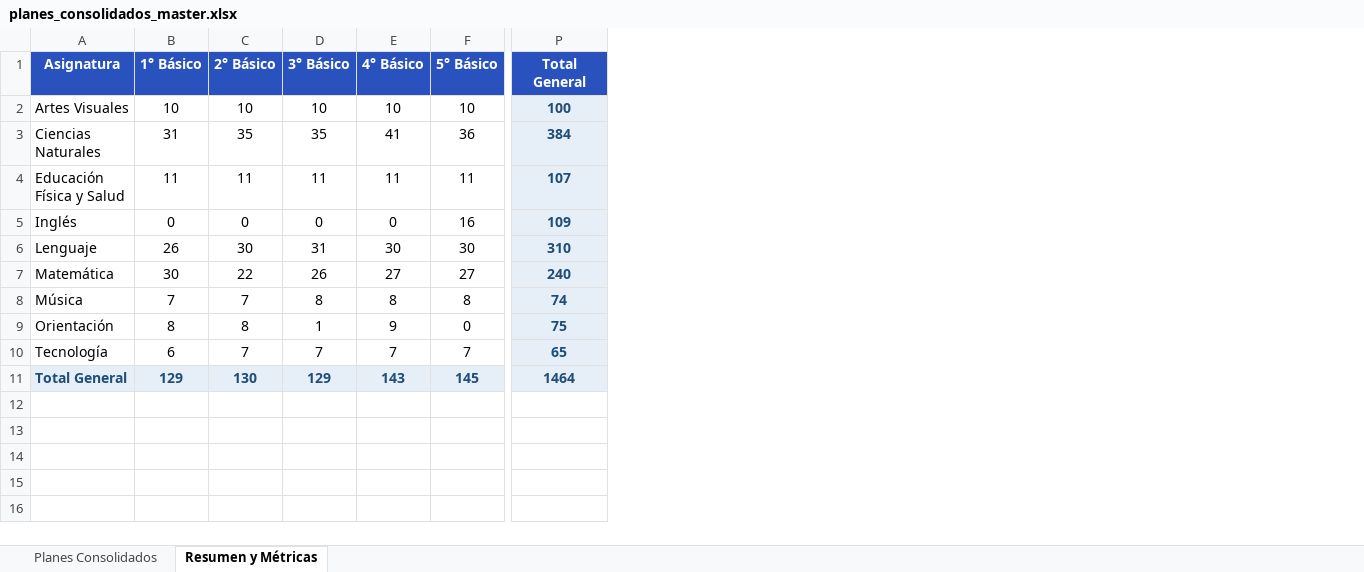
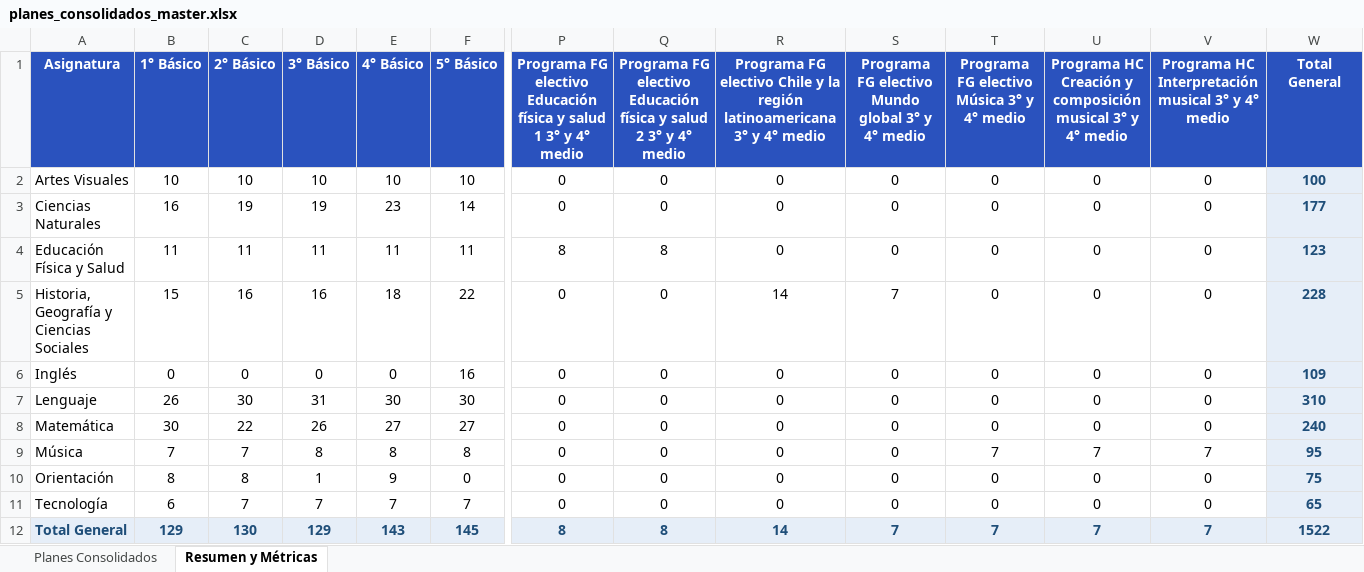
Before and after one commit to WOM-MAX/Extractor-Planes, an Excel workbook: bases de datos planes y programas/planes_consolidados_master.xlsx, sheet Resumen y Métricas, drawn as a sheet; only a part is shown, gaps mark what is left out; values as stored, in another font and other column widths than the file's, no borders; addresses are those after the commit; rows hold the shown columns only; the diff covers the shown part only; the diff names each change by its address in the sheet, - before the commit and + after, or states it on an @@ line.

```diff
--- a/bases de datos planes y programas/planes_consolidados_master.xlsx (sheet Resumen y Métricas)
+++ b/bases de datos planes y programas/planes_consolidados_master.xlsx (sheet Resumen y Métricas)
+column P, rows 1-4: Programa FG electivo Educación física y salud 1 3° y 4° medio | 0 | 0 | 8; rows 6-12: 0 | 0 | 0 | 0 | 0 | 0 | 8
+column Q, rows 1-4: Programa FG electivo Educación física y salud 2 3° y 4° medio | 0 | 0 | 8; rows 6-12: 0 | 0 | 0 | 0 | 0 | 0 | 8
+column R, rows 1-4: Programa FG electivo Chile y la región latinoamericana 3° y 4° medio | 0 | 0 | 0; rows 6-12: 0 | 0 | 0 | 0 | 0 | 0 | 14
+column S, rows 1-4: Programa FG electivo Mundo global 3° y 4° medio | 0 | 0 | 0; rows 6-12: 0 | 0 | 0 | 0 | 0 | 0 | 7
+column T, rows 1-4: Programa FG electivo Música 3° y 4° medio | 0 | 0 | 0; rows 6-12: 0 | 0 | 0 | 7 | 0 | 0 | 7
+column U, rows 1-4: Programa HC Creación y composición musical 3° y 4° medio | 0 | 0 | 0; rows 6-12: 0 | 0 | 0 | 7 | 0 | 0 | 7
+column V, rows 1-4: Programa HC Interpretación musical 3° y 4° medio | 0 | 0 | 0; rows 6-12: 0 | 0 | 0 | 7 | 0 | 0 | 7
-B3 (1° Básico): 31
+B3 (1° Básico): 16
-C3 (2° Básico): 35
+C3 (2° Básico): 19
-D3 (3° Básico): 35
+D3 (3° Básico): 19
-E3 (4° Básico): 41
+E3 (4° Básico): 23
-F3 (5° Básico): 36
+F3 (5° Básico): 14
-W3 (Total General): 384
+W3 (Total General): 177
-W4 (Total General): 107
+W4 (Total General): 123
+row 5: Historia, Geografía y Ciencias Sociales | 15 | 16 | 16 | 18 | 22 | 0 | 0 | 14 | 7 | 0 | 0 | 0 | 228
-W9 (Total General): 74
+W9 (Total General): 95
-W12 (Total General): 1464
+W12 (Total General): 1522
```
Also changed, not shown: 5 edited cells elsewhere in this sheet, sheet Planes Consolidados, bases de datos planes y programas/planes_música.xlsx, 2 other files.
